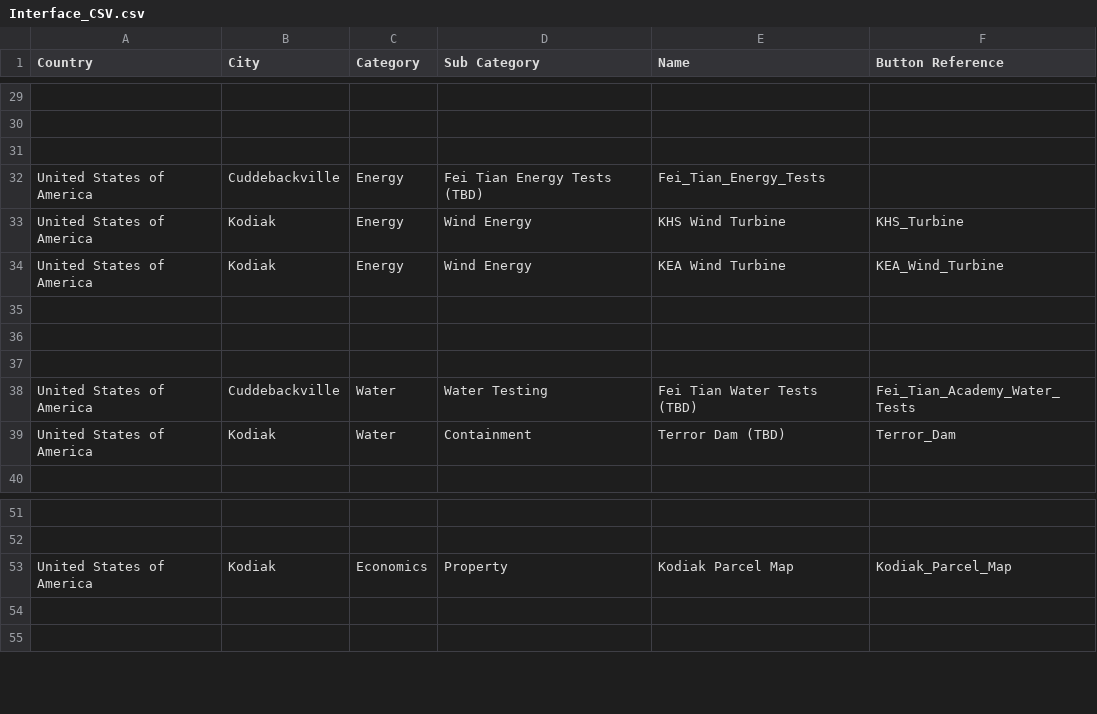
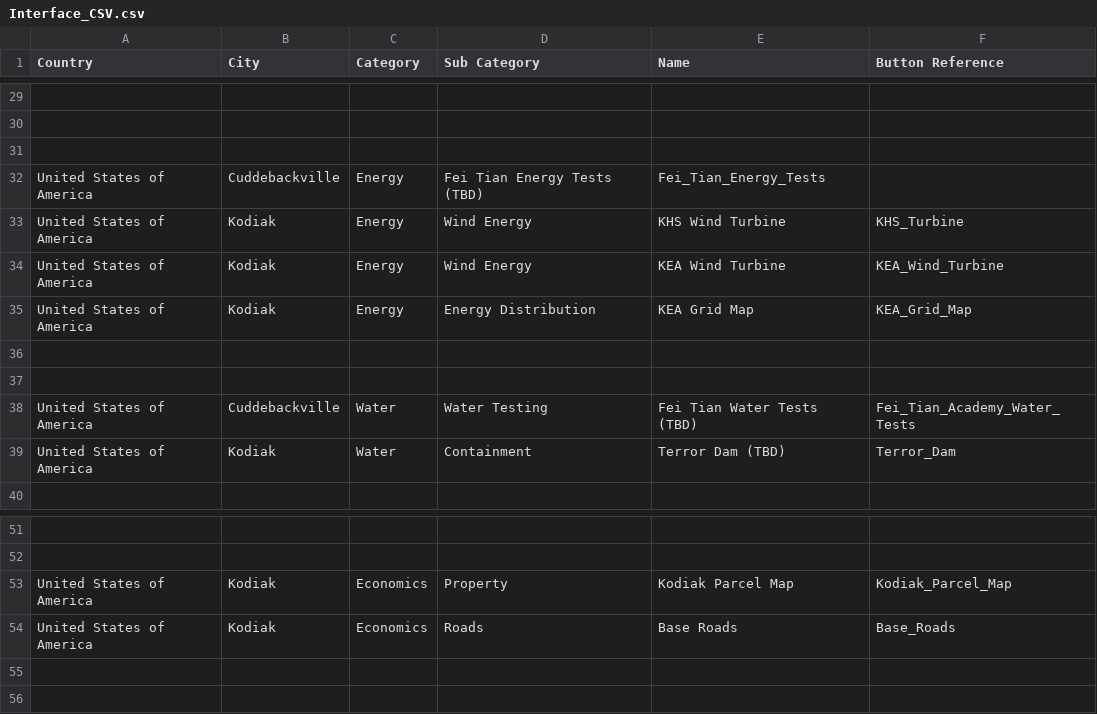
Before and after one commit to TrilliumLearning/AWorldBridge_CitySmart, a CSV file: CitySmart/User_Interface_Upgrade/Interface_CSV.csv, drawn as a sheet; only a part is shown, gaps mark what is left out; the diff names each change by its address in the sheet, - before the commit and + after, or states it on an @@ line.

```diff
--- a/CitySmart/User_Interface_Upgrade/Interface_CSV.csv
+++ b/CitySmart/User_Interface_Upgrade/Interface_CSV.csv
-row 35: (empty)
+row 35: United States of America | Kodiak | Energy | Energy Distribution | KEA Grid Map | KEA_Grid_Map
+row 54: United States of America | Kodiak | Economics | Roads | Base Roads | Base_Roads
```
Also changed, not shown: 3 other files.
